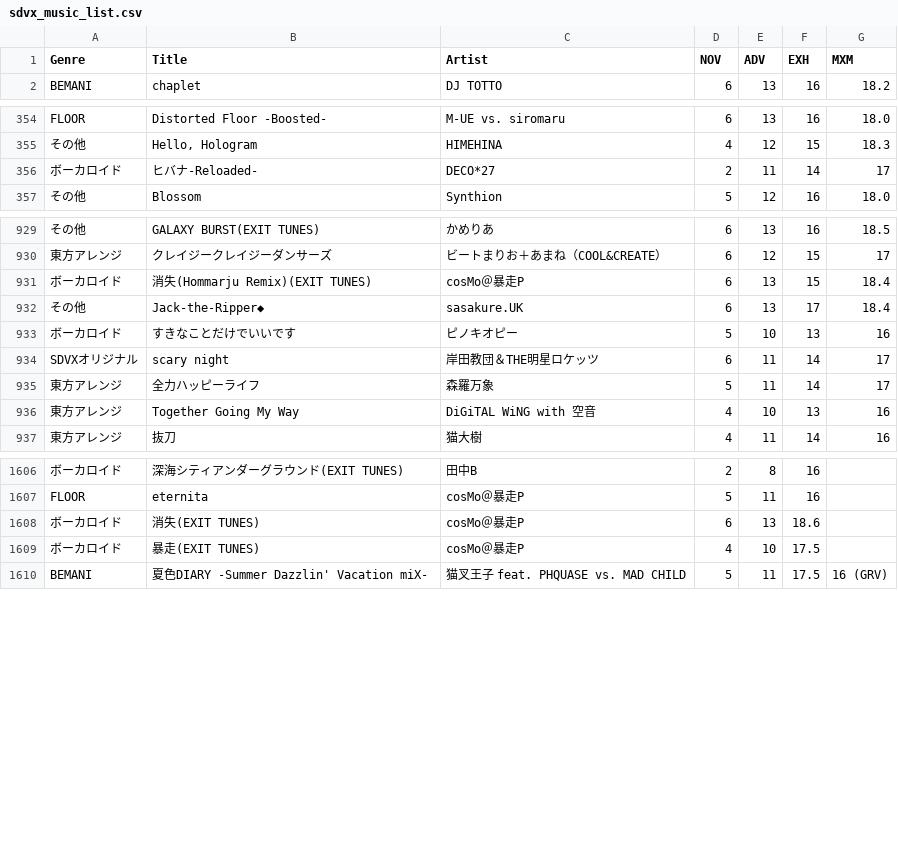
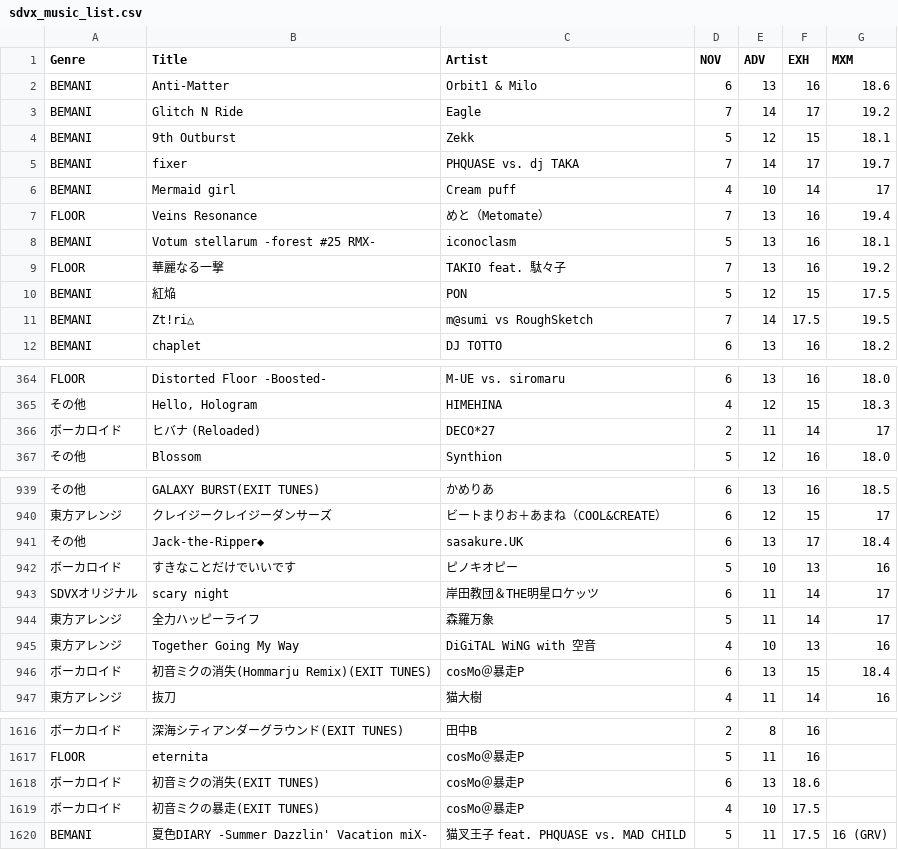
Before and after one commit to betapa/sdvx_total, a CSV file: homepage_scraper/sdvx_music_list.csv, drawn as a sheet; only a part is shown, gaps mark what is left out; removed rows and columns are numbered as before the commit, all else as after; the diff names each change by its address in the sheet, - before the commit and + after, or states it on an @@ line.

```diff
--- a/homepage_scraper/sdvx_music_list.csv
+++ b/homepage_scraper/sdvx_music_list.csv
+row 2: BEMANI | Anti-Matter | Orbit1 & Milo | 6 | 13 | 16 | 18.6
+row 3: BEMANI | Glitch N Ride | Eagle | 7 | 14 | 17 | 19.2
+row 4: BEMANI | 9th Outburst | Zekk | 5 | 12 | 15 | 18.1
+row 5: BEMANI | fixer | PHQUASE vs. dj TAKA | 7 | 14 | 17 | 19.7
+row 6: BEMANI | Mermaid girl | Cream puff | 4 | 10 | 14 | 17
+row 7: FLOOR | Veins Resonance | めと（Metomate） | 7 | 13 | 16 | 19.4
+row 8: BEMANI | Votum stellarum -forest #25 RMX- | iconoclasm | 5 | 13 | 16 | 18.1
+row 9: FLOOR | 華麗なる一撃 | TAKIO feat. 駄々子 | 7 | 13 | 16 | 19.2
+row 10: BEMANI | 紅焔 | PON | 5 | 12 | 15 | 17.5
+row 11: BEMANI | Zt!ri△ | m@sumi vs RoughSketch | 7 | 14 | 17.5 | 19.5
-B366 (Title): ヒバナ-Reloaded-
+B366 (Title): ヒバナ (Reloaded)
-row 931: ボーカロイド | 消失(Hommarju Remix)(EXIT TUNES) | cosMo＠暴走P | 6 | 13 | 15 | 18.4
+row 946: ボーカロイド | 初音ミクの消失(Hommarju Remix)(EXIT TUNES) | cosMo＠暴走P | 6 | 13 | 15 | 18.4
-B1618 (Title): 消失(EXIT TUNES)
+B1618 (Title): 初音ミクの消失(EXIT TUNES)
-B1619 (Title): 暴走(EXIT TUNES)
+B1619 (Title): 初音ミクの暴走(EXIT TUNES)
```
Also changed, not shown: homepage_scraper/sdvx_music_list_final.csv.
